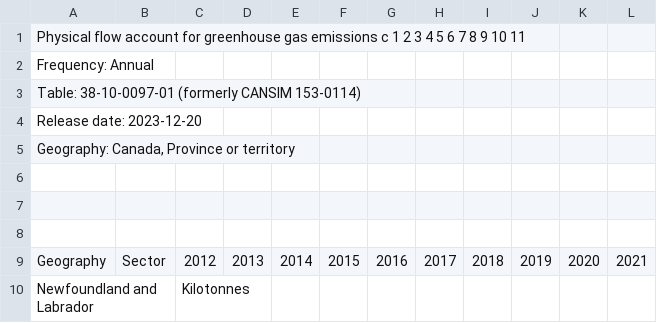
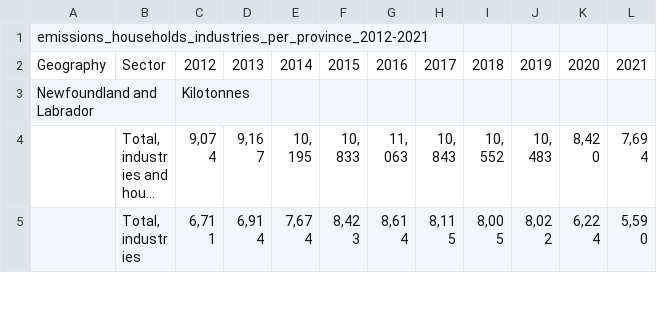
Before and after one commit to Kaylan-W/ghg-emissions-cpsc_368, a CSV file: data/emissions_households_industries_per_province_2012-2021.csv, drawn as a sheet; only a part is shown; the shorter side is filled out with more unchanged rows; long unchanged cells end in ….

```diff
--- a/data/emissions_households_industries_per_province_2012-2021.csv
+++ b/data/emissions_households_industries_per_province_2012-2021.csv
@@ -1,9 +1,2 @@
-Physical flow account for greenhouse gas emissions c 1 2 3 4 5 6 7 8 9 10 11,,,,,,,,,,,
-Frequency: Annual,,,,,,,,,,,
-Table: 38-10-0097-01 (formerly CANSIM 153-0114),,,,,,,,,,,
-Release date: 2023-12-20,,,,,,,,,,,
-"Geography: Canada, Province or territory",,,,,,,,,,,
-,,,,,,,,,,,
-,,,,,,,,,,,
-,,,,,,,,,,,
+emissions_households_industries_per_province_2012-2021
 Geography,Sector,2012,2013,2014,2015,2016,2017,2018,2019,2020,2021
```
Also changed, not shown: data/population_ests_per_province_2012-2021.csv, 1 other file.
